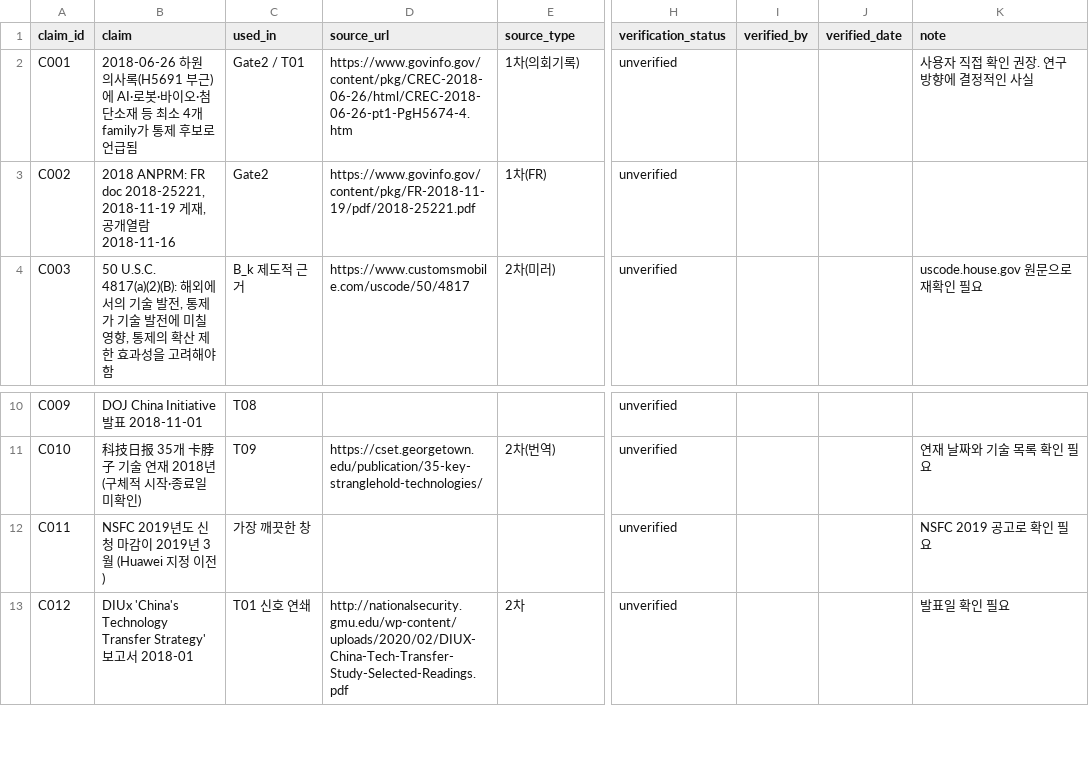
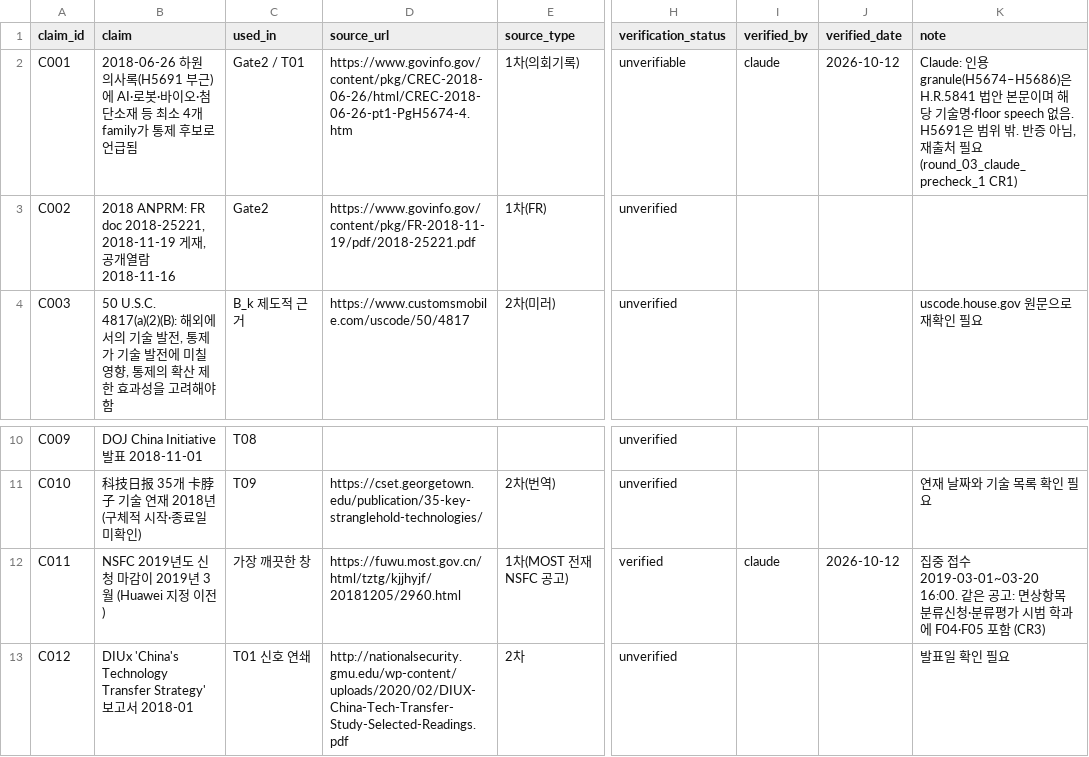
Before and after one commit to parkchanjin0128-pixel/research-agent, a CSV file: state/claims_ledger.csv, drawn as a sheet; only a part is shown, gaps mark what is left out; the diff names each change by its address in the sheet, - before the commit and + after, or states it on an @@ line.

```diff
--- a/state/claims_ledger.csv
+++ b/state/claims_ledger.csv
-H2 (verification_status): unverified
+H2 (verification_status): unverifiable
-I2 (verified_by): (empty)
+I2 (verified_by): claude
-J2 (verified_date): (empty)
+J2 (verified_date): 2026-10-12
-K2 (note): 사용자 직접 확인 권장. 연구 방향에 결정적인 사실
+K2 (note): Claude: 인용 granule(H5674–H5686)은 H.R.5841 법안 본문이며 해당 기술명·floor speech 없음. H5691은 범위 밖. 반증 아님, 재출처 필요 (round_03_claude_precheck_1 CR1)
-D12 (source_url): (empty)
+D12 (source_url): https://fuwu.most.gov.cn/html/tztg/kjjhyjf/20181205/2960.html
-E12 (source_type): (empty)
+E12 (source_type): 1차(MOST 전재 NSFC 공고)
-H12 (verification_status): unverified
+H12 (verification_status): verified
-I12 (verified_by): (empty)
+I12 (verified_by): claude
-J12 (verified_date): (empty)
+J12 (verified_date): 2026-10-12
-K12 (note): NSFC 2019 공고로 확인 필요
+K12 (note): 집중 접수 2019-03-01~03-20 16:00. 같은 공고: 면상항목 분류신청·분류평가 시범 학과에 F04·F05 포함 (CR3)
```
Also changed, not shown: 3 other files.
